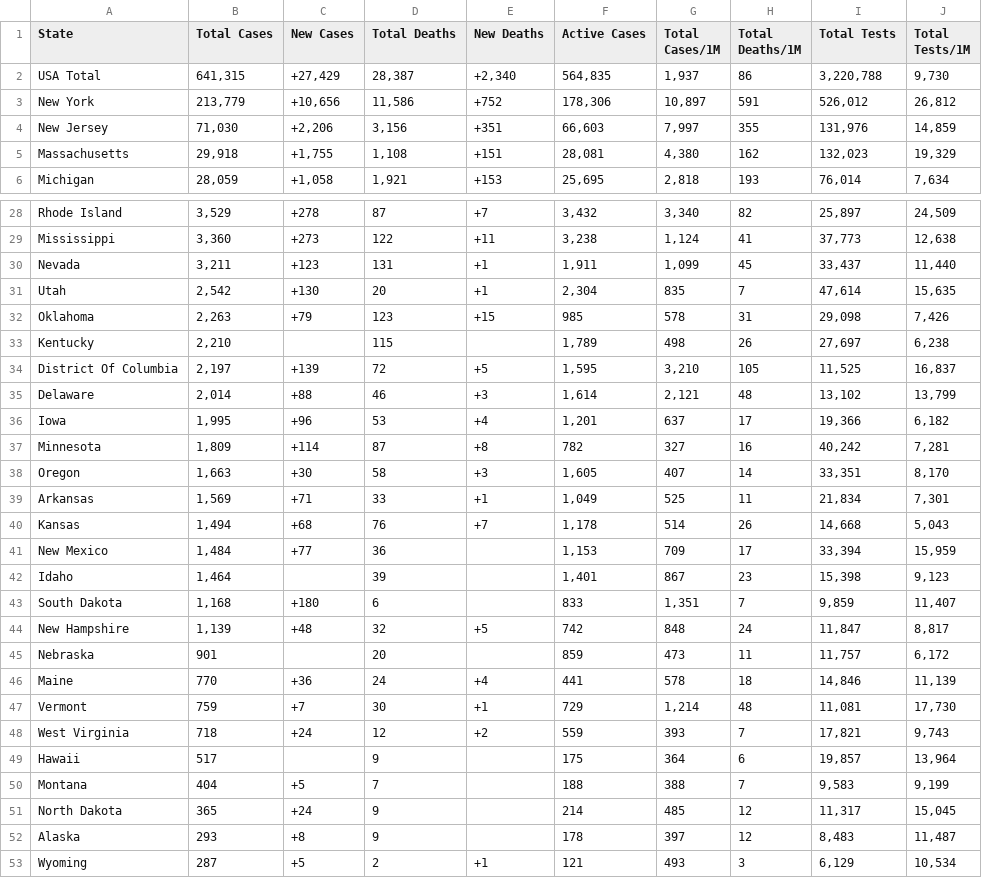
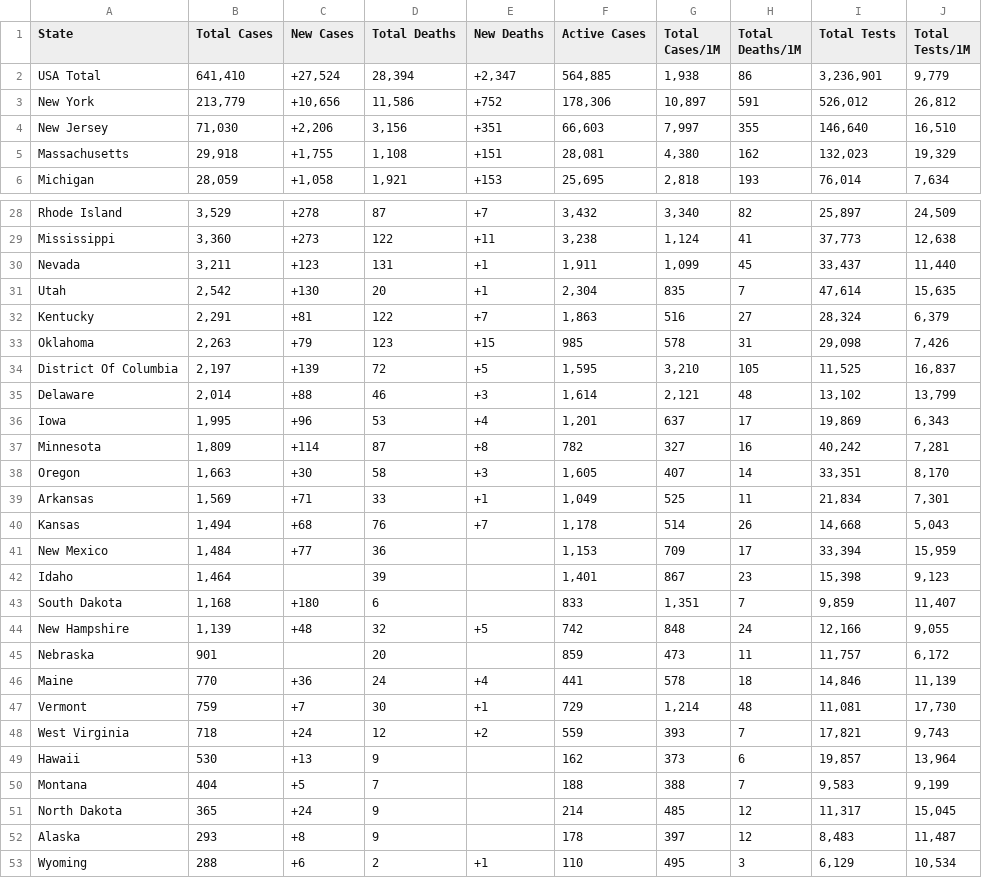
Before and after one commit to WeatherEric/covid19, a CSV file: latestdata/cudas_usstates_latest.csv, drawn as a sheet; only a part is shown, gaps mark what is left out.

Commit message:
20200415 22:00:01Z Upload

```diff
--- a/latestdata/cudas_usstates_latest.csv
+++ b/latestdata/cudas_usstates_latest.csv
@@ -1,5 +1,5 @@
 State,Total Cases,New Cases,Total Deaths,New Deaths,Active Cases,Total Cases/1M,Total Deaths/1M,Total Tests,Total Tests/1M
-USA Total,"641,315","+27,429","28,387","+2,340","564,835","1,937",86,"3,220,788","9,730"
+USA Total,"641,410","+27,524","28,394","+2,347","564,885","1,938",86,"3,236,901","9,779"
 New York,"213,779","+10,656","11,586",+752,"178,306","10,897",591,"526,012","26,812"
-New Jersey,"71,030","+2,206","3,156",+351,"66,603","7,997",355,"131,976","14,859"
+New Jersey,"71,030","+2,206","3,156",+351,"66,603","7,997",355,"146,640","16,510"
 Massachusetts,"29,918","+1,755","1,108",+151,"28,081","4,380",162,"132,023","19,329"
@@ -31,7 +31,7 @@ Nevada,"3,211",+123,131,+1,"1,911","1,099",45,"33,437","11,440"
 Utah,"2,542",+130,20,+1,"2,304",835,7,"47,614","15,635"
+Kentucky,"2,291",+81,122,+7,"1,863",516,27,"28,324","6,379"
 Oklahoma,"2,263",+79,123,+15,985,578,31,"29,098","7,426"
-Kentucky,"2,210",,115,,"1,789",498,26,"27,697","6,238"
 District Of Columbia,"2,197",+139,72,+5,"1,595","3,210",105,"11,525","16,837"
 Delaware,"2,014",+88,46,+3,"1,614","2,121",48,"13,102","13,799"
-Iowa,"1,995",+96,53,+4,"1,201",637,17,"19,366","6,182"
+Iowa,"1,995",+96,53,+4,"1,201",637,17,"19,869","6,343"
 Minnesota,"1,809",+114,87,+8,782,327,16,"40,242","7,281"
@@ -43,3 +43,3 @@ Idaho,"1,464",,39,,"1,401",867,23,"15,398","9,123"
 South Dakota,"1,168",+180,6,,833,"1,351",7,"9,859","11,407"
-New Hampshire,"1,139",+48,32,+5,742,848,24,"11,847","8,817"
+New Hampshire,"1,139",+48,32,+5,742,848,24,"12,166","9,055"
 Nebraska,901,,20,,859,473,11,"11,757","6,172"
@@ -48,3 +48,3 @@ Vermont,759,+7,30,+1,729,"1,214",48,"11,081","17,730"
 West Virginia,718,+24,12,+2,559,393,7,"17,821","9,743"
-Hawaii,517,,9,,175,364,6,"19,857","13,964"
+Hawaii,530,+13,9,,162,373,6,"19,857","13,964"
 Montana,404,+5,7,,188,388,7,"9,583","9,199"
@@ -52,2 +52,2 @@ North Dakota,365,+24,9,,214,485,12,"11,317","15,045"
 Alaska,293,+8,9,,178,397,12,"8,483","11,487"
-Wyoming,287,+5,2,+1,121,493,3,"6,129","10,534"
+Wyoming,288,+6,2,+1,110,495,3,"6,129","10,534"
```
